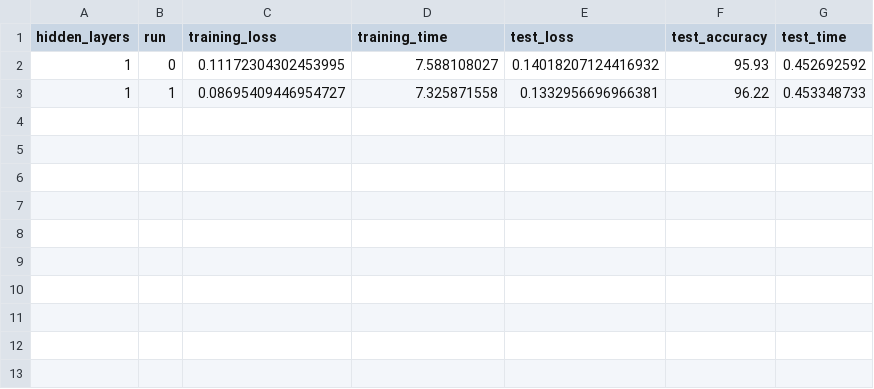
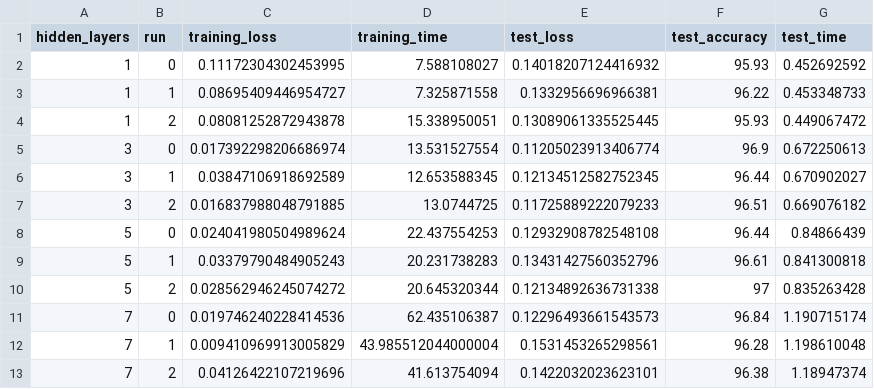
Before and after one commit to vcadillog/deep-learning-rust-pytorch-benchmark, a CSV file: logs/rust_log_cpu.csv, drawn as a sheet.

```diff
--- a/logs/rust_log_cpu.csv
+++ b/logs/rust_log_cpu.csv
@@ -3 +3,11 @@ hidden_layers,run,training_loss,training_time,test_loss,test_accuracy,test_time
 1,1,0.08695409446954727,7.325871558,0.1332956696966381,96.22,0.453348733
+1,2,0.08081252872943878,15.338950051,0.13089061335525445,95.93,0.449067472
+3,0,0.017392298206686974,13.531527554,0.11205023913406774,96.9,0.672250613
+3,1,0.03847106918692589,12.653588345,0.12134512582752345,96.44,0.670902027
+3,2,0.016837988048791885,13.0744725,0.11725889222079233,96.51,0.669076182
+5,0,0.024041980504989624,22.437554253,0.12932908782548108,96.44,0.84866439
+5,1,0.03379790484905243,20.231738283,0.13431427560352796,96.61,0.841300818
+5,2,0.028562946245074272,20.645320344,0.12134892636731338,97,0.835263428
+7,0,0.019746240228414536,62.435106387,0.12296493661543573,96.84,1.190715174
+7,1,0.009410969913005829,43.985512044000004,0.1531453265298561,96.28,1.198610048
+7,2,0.04126422107219696,41.613754094,0.1422032023623101,96.38,1.18947374
```
Also changed, not shown: 2 other files.
